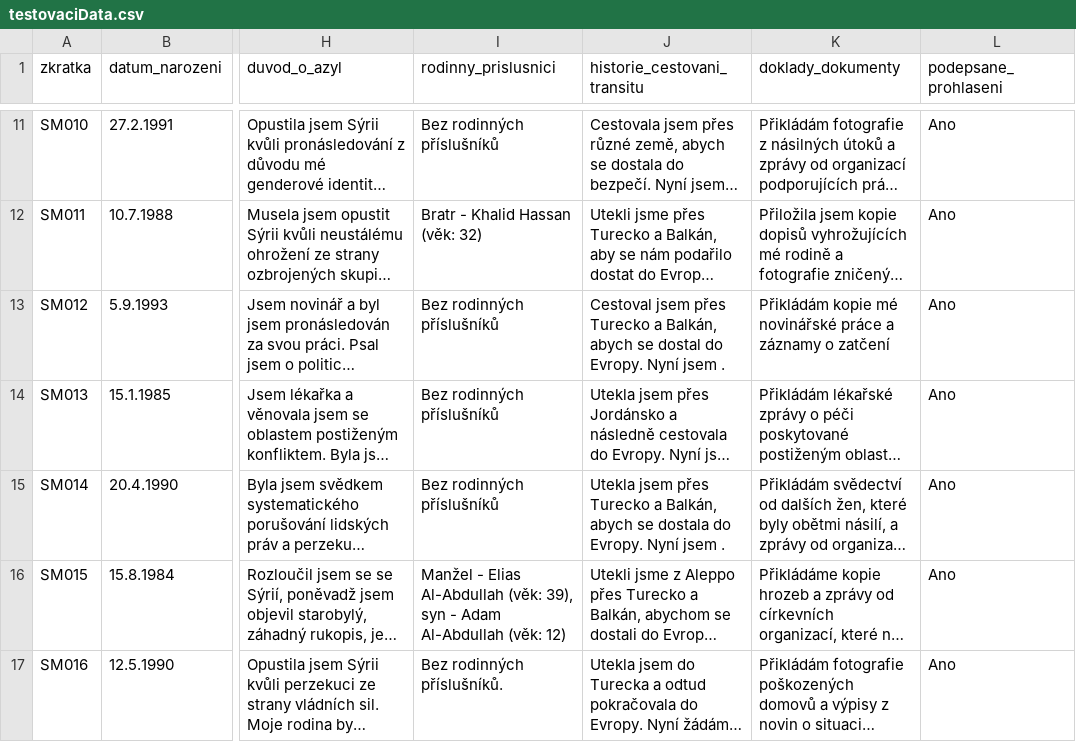
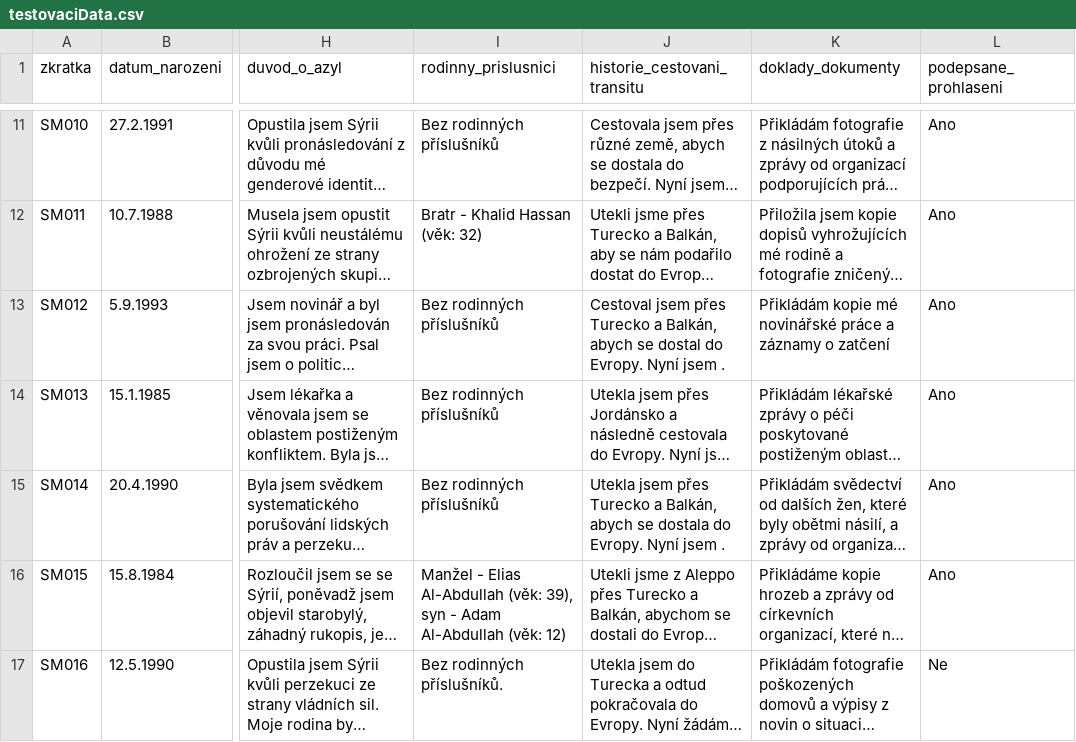
Before and after one commit to kaciicerna/AIApplyForAsylum, a CSV file: testovaciData.csv, drawn as a sheet; only a part is shown, gaps mark what is left out; long unchanged cells end in …; the diff covers the shown part only; the diff names each change by its address in the sheet, - before the commit and + after, or states it on an @@ line.

```diff
--- a/testovaciData.csv
+++ b/testovaciData.csv
-L17 (podepsane_prohlaseni): Ano
+L17 (podepsane_prohlaseni): Ne
```
Also changed, not shown: 2 edited cells elsewhere in this file, 1 other file.
